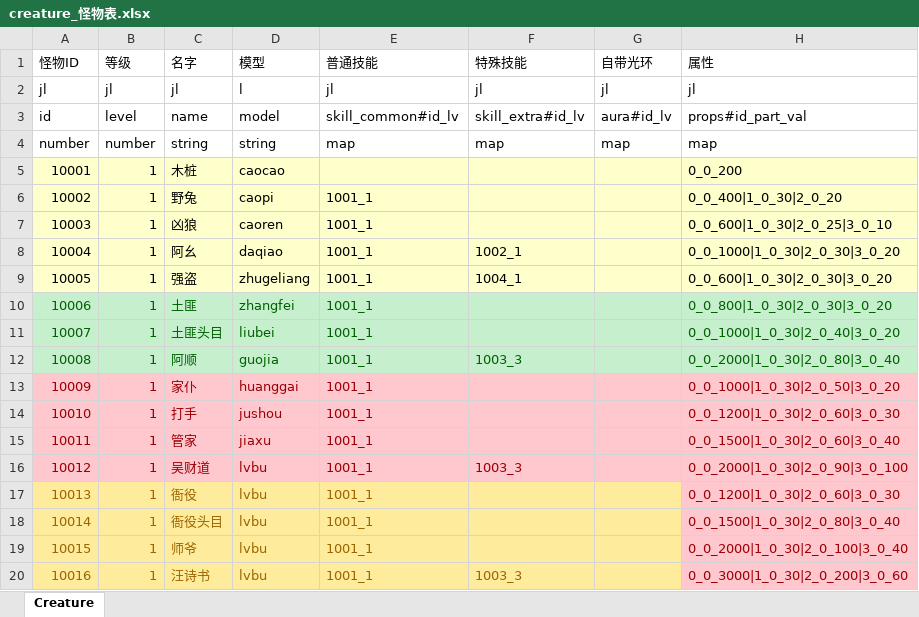
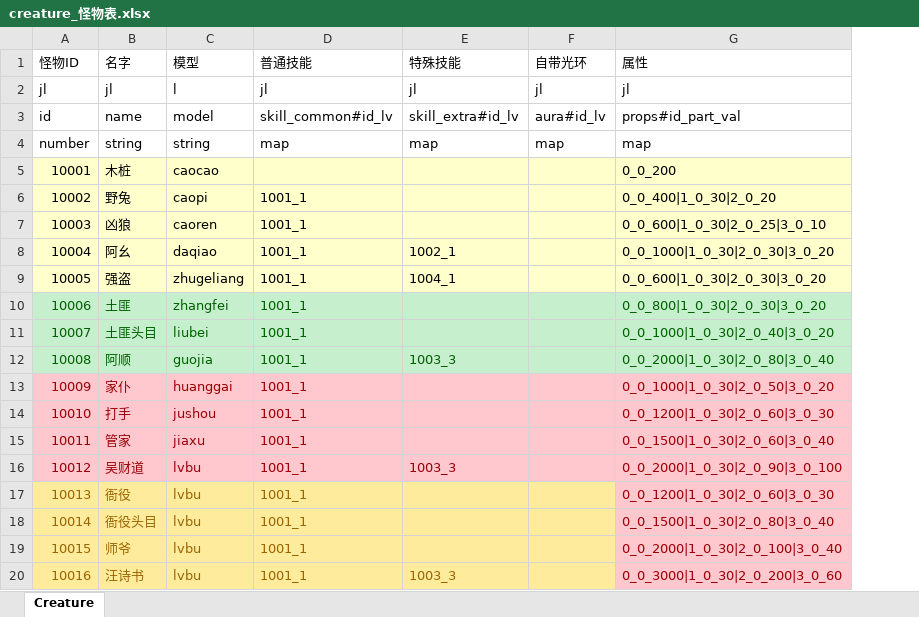
Before and after one commit to preboy/gworld, an Excel workbook: plan/excel/creature_怪物表.xlsx, sheet Creature, drawn as a sheet; values as stored, in another font and other column widths than the file's, no borders; the diff names each change by its address in the sheet, - before the commit and + after, or states it on an @@ line.

Commit message:
remove creature lv

```diff
--- a/plan/excel/creature_怪物表.xlsx (sheet Creature)
+++ b/plan/excel/creature_怪物表.xlsx (sheet Creature)
-column B (等级), rows 2-20: jl | level | number | 1 | 1 | 1 | 1 | 1 | 1 | 1 | 1 | 1 | 1 | 1 | 1 | 1 | 1 | 1 | 1
```
Also changed, not shown: plan/excel/creature_team_怪物队伍表.xlsx, 3 other files.
